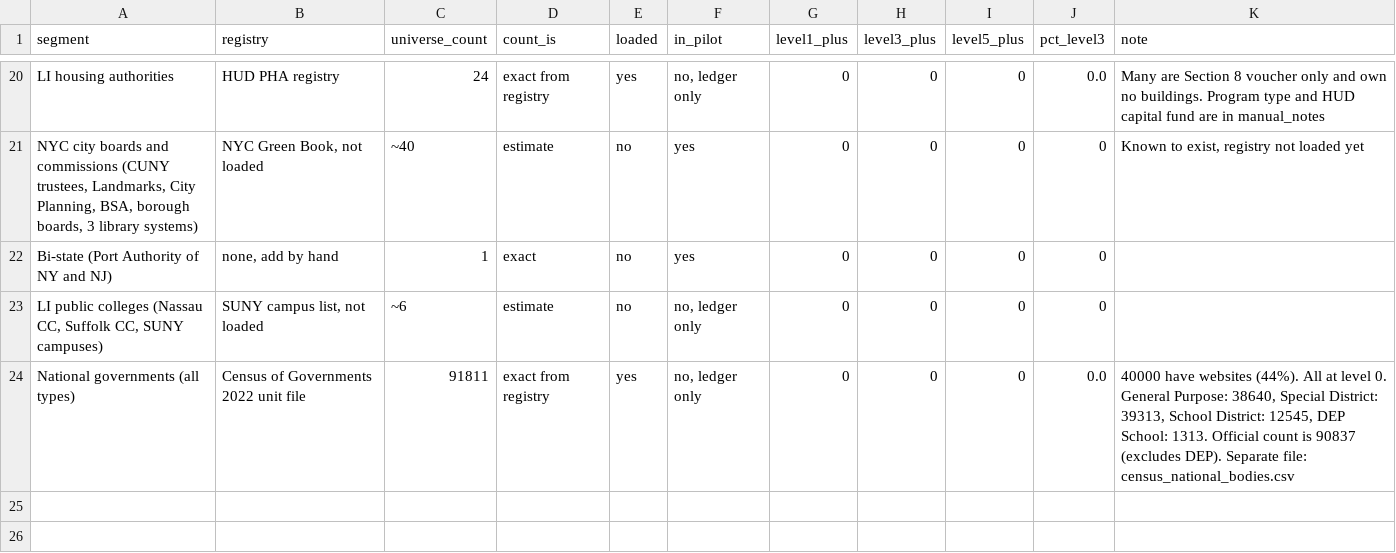
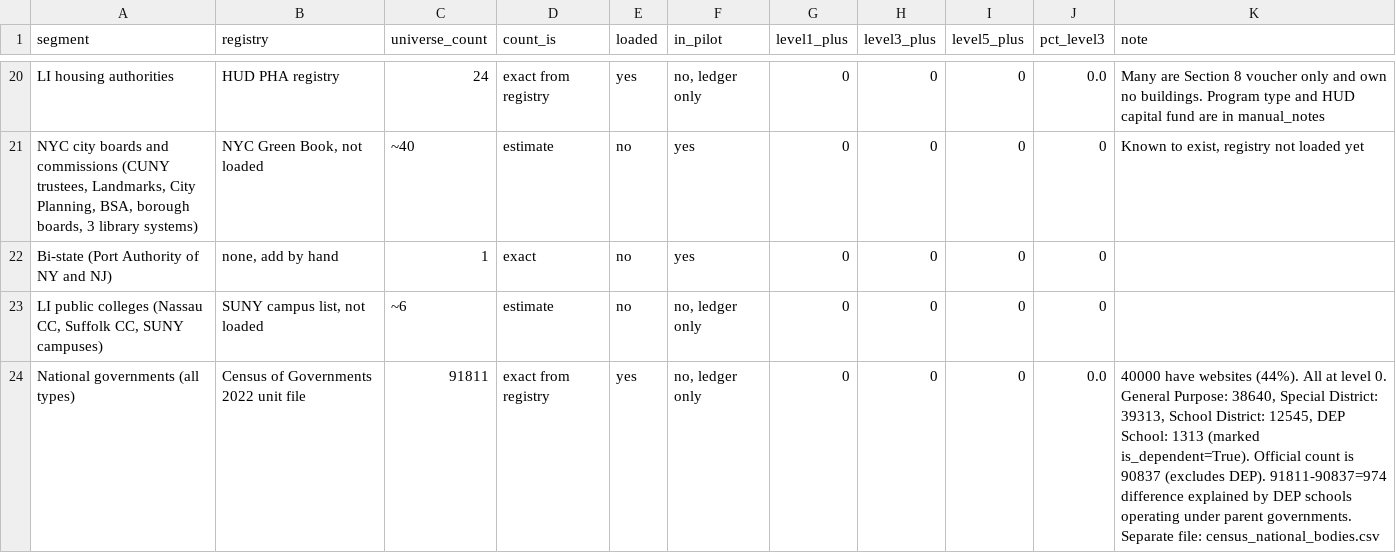
Before and after one commit to StephanBK/Meetings, a CSV file: data/universe_ledger.csv, drawn as a sheet; only a part is shown, gaps mark what is left out.

```diff
--- a/data/universe_ledger.csv
+++ b/data/universe_ledger.csv
@@ -23,2 +23,2 @@ Bi-state (Port Authority of NY and NJ),"none, add by hand",1,exact,no,yes,0,0,0,
 "LI public colleges (Nassau CC, Suffolk CC, SUNY campuses)","SUNY campus list, not loaded",~6,estimate,no,"no, ledger only",0,0,0,0,
-National governments (all types),Census of Governments 2022 unit file,91811,exact from registry,yes,"no, ledger only",0,0,0,0.0,"40000 have websites (44%). All at level 0. General Purpose: 38640, Special District: 39313, School District: 12545, DEP School: 1313. Official count is 90837 (excludes DEP). Separate file: census_national_bodies.csv"
+National governments (all types),Census of Governments 2022 unit file,91811,exact from registry,yes,"no, ledger only",0,0,0,0.0,"40000 have websites (44%). All at level 0. General Purpose: 38640, Special District: 39313, School District: 12545, DEP School: 1313 (marked is_dependent=True). Official count is 90837 (excludes DEP). 91811-90837=974 difference explained by DEP schools operating under parent governments. Separate file: census_national_bodies.csv"
```
Also changed, not shown: reports/signals.csv, 9 other files.
